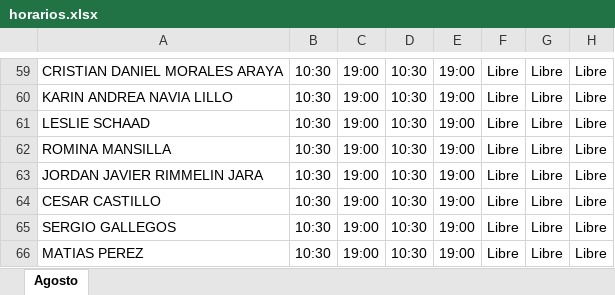
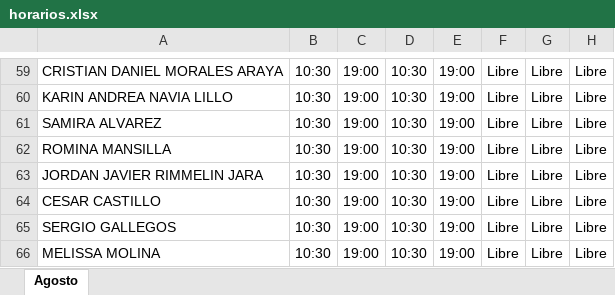
Before and after one commit to jordanrimmelinj-coder/Turnos-Septiembre, an Excel workbook: horarios.xlsx, sheet Agosto, drawn as a sheet; only a part is shown, gaps mark what is left out; values as stored, in another font and other column widths than the file's, no borders; the diff covers the shown part only; the diff names each change by its address in the sheet, - before the commit and + after, or states it on an @@ line.

```diff
--- a/horarios.xlsx (sheet Agosto)
+++ b/horarios.xlsx (sheet Agosto)
-A61: LESLIE SCHAAD
+A61: SAMIRA ALVAREZ
-A66: MATIAS PEREZ
+A66: MELISSA MOLINA
```
Also changed, not shown: 14 edited cells elsewhere in this sheet.
